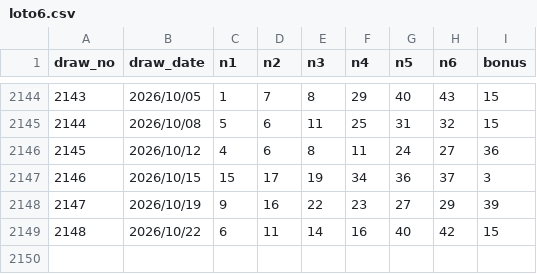
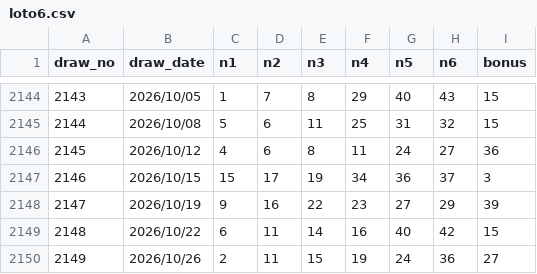
Before and after one commit to yuyu-toto/loto-number-analysis, a CSV file: data/loto6.csv, drawn as a sheet; only a part is shown, gaps mark what is left out.

```diff
--- a/data/loto6.csv
+++ b/data/loto6.csv
@@ -2149 +2149,2 @@ draw_no,draw_date,n1,n2,n3,n4,n5,n6,bonus
 2148,2026/10/22,6,11,14,16,40,42,15
+2149,2026/10/26,2,11,15,19,24,36,27
```
Also changed, not shown: 2 other files.
